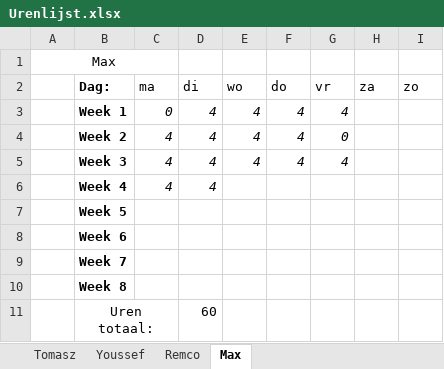
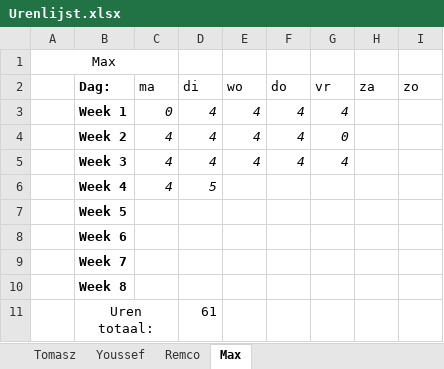
Before and after one commit to FIFA-by-TYMR/Project_Documentation, an Excel workbook: Documenten/Urenlijst.xlsx, sheet Max, drawn as a sheet; values as stored, in another font and other column widths than the file's, no borders; the diff names each change by its address in the sheet, - before the commit and + after, or states it on an @@ line.

Commit message:
urenlijst bijgewerkt

```diff
--- a/Documenten/Urenlijst.xlsx (sheet Max)
+++ b/Documenten/Urenlijst.xlsx (sheet Max)
-D6 (di): 4
+D6 (di): 5
-D11 (di): 60
+D11 (di): 61
```
